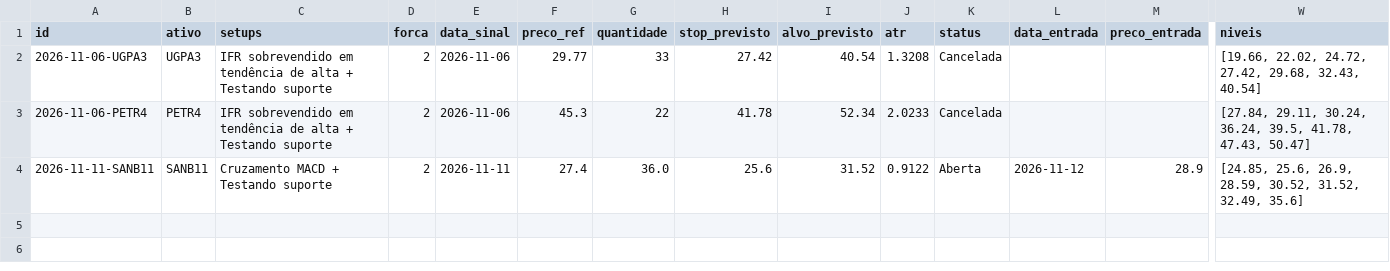
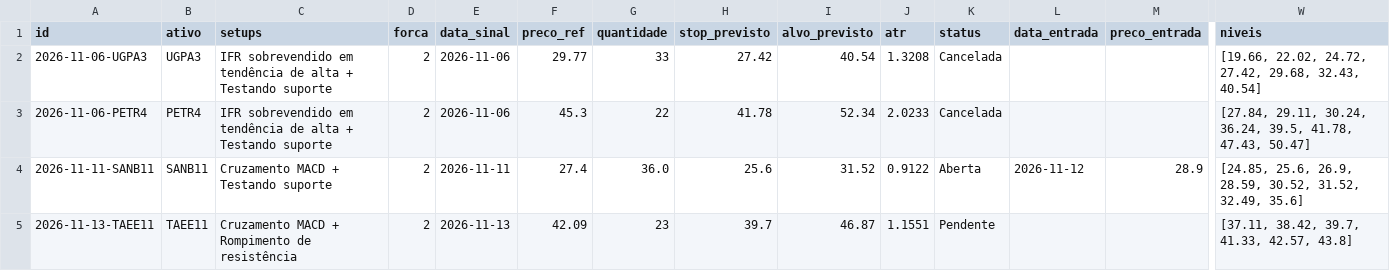
Before and after one commit to giordanybs/Painel-b3, a CSV file: carteira/v2/operacoes.csv, drawn as a sheet; only a part is shown, gaps mark what is left out; rows hold the shown columns only; the diff names each change by its address in the sheet, - before the commit and + after, or states it on an @@ line.

```diff
--- a/carteira/v2/operacoes.csv
+++ b/carteira/v2/operacoes.csv
+row 5: 2026-11-13-TAEE11 | TAEE11 | Cruzamento MACD + Rompimento de resistência | 2 | 2026-11-13 | 42.09 | 23 | 39.7 | 46.87 | 1.1551 | Pendente |  |  | [37.11, 38.42, 39.7, 41.33, 42.57, 43.8]
```
Also changed, not shown: carteira/operacoes.csv, 3 other files.
